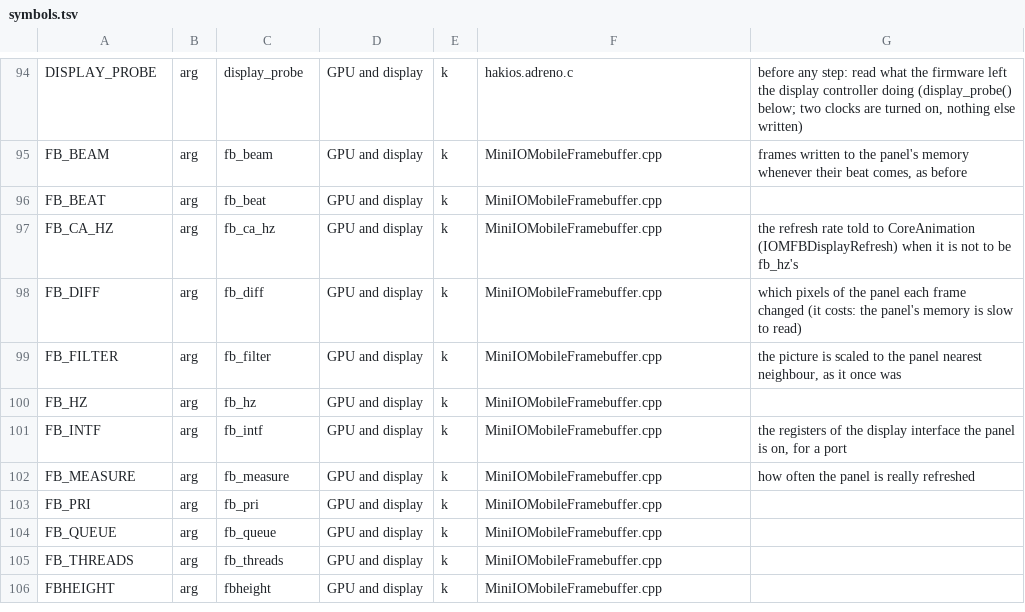
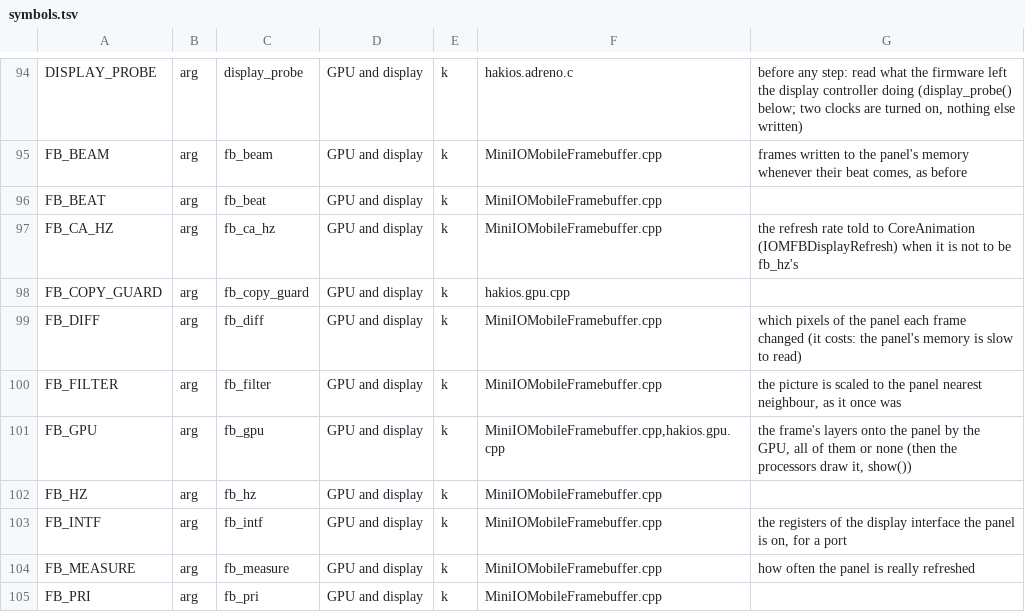
Before and after one commit to telegdyd/hakios-xnu-kernel, a TSV file: configs/symbols.tsv, drawn as a sheet; only a part is shown, gaps mark what is left out; the shorter side is filled out with more unchanged rows; the diff names each change by its address in the sheet, - before the commit and + after, or states it on an @@ line.

```diff
--- a/configs/symbols.tsv
+++ b/configs/symbols.tsv
+row 98: FB_COPY_GUARD | arg | fb_copy_guard | GPU and display | k | hakios.gpu.cpp
+row 101: FB_GPU | arg | fb_gpu | GPU and display | k | MiniIOMobileFramebuffer.cpp,hakios.gpu.cpp | the frame's layers onto the panel by the GPU, all of them or none (then the processors draw it, show())
```
Also changed, not shown: 5 other files.
